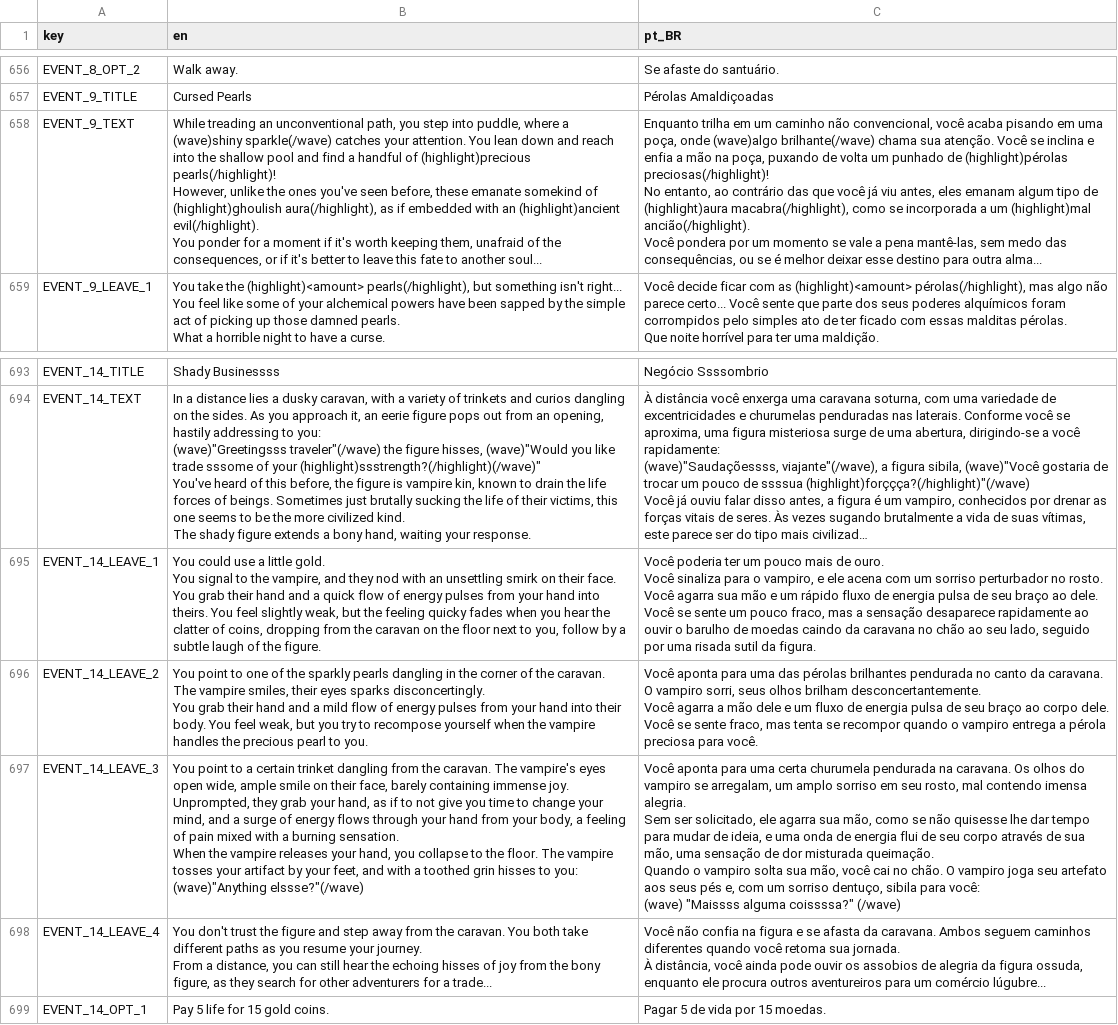
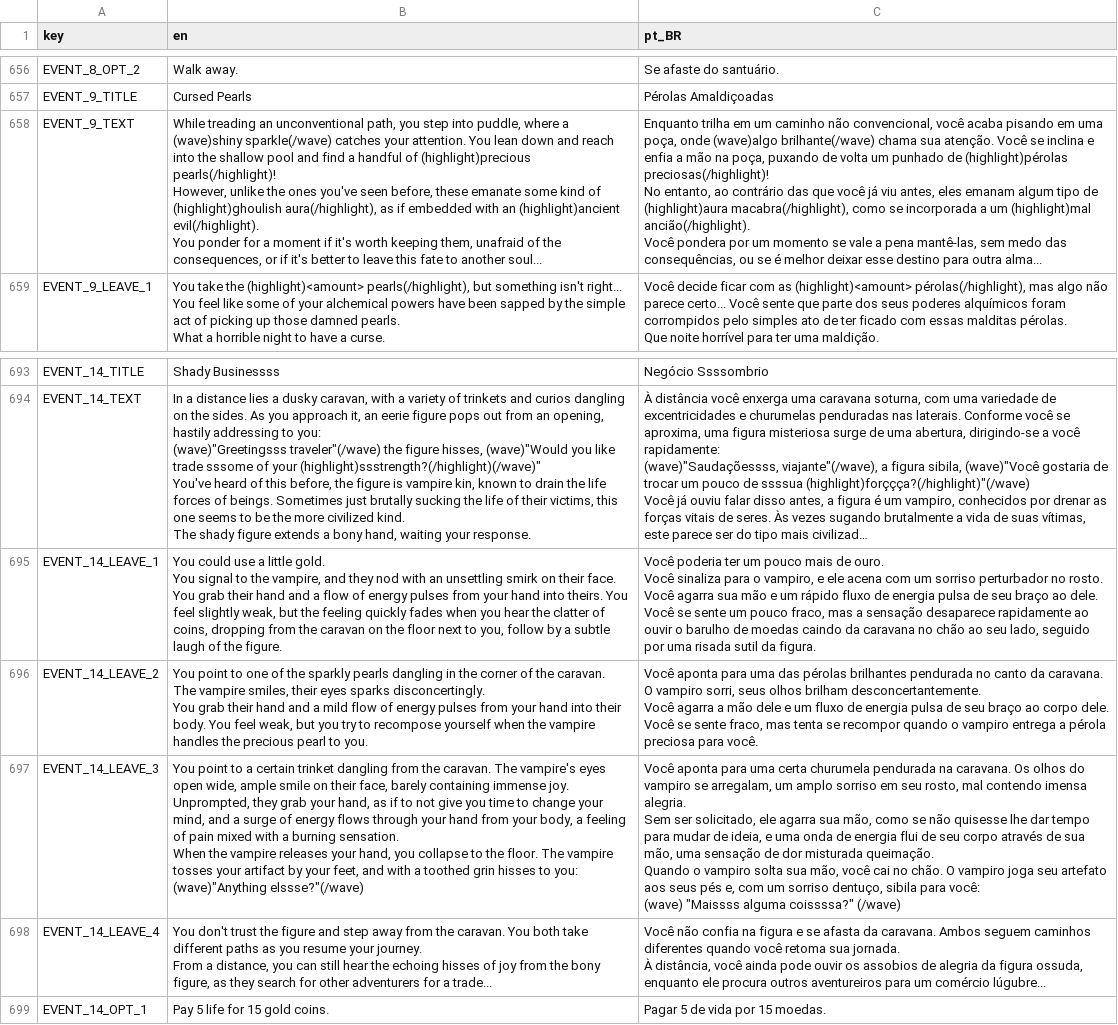
Before and after one commit to Space-Paca/alchemy-game, a CSV file: project/assets/translation/alchemy_translation - main.csv, drawn as a sheet; only a part is shown, gaps mark what is left out; long unchanged cells end in …; the diff covers the shown part only; the diff names each change by its address in the sheet, - before the commit and + after, or states it on an @@ line.

```diff
--- a/project/assets/translation/alchemy_translation - main.csv
+++ b/project/assets/translation/alchemy_translation - main.csv
-B658 (en): …these emanate somekind of (highlight)ghoulish…
+B658 (en): …these emanate some kind of (highlight)ghoulish…
-B695 (en): …and a quick flow of energy pulses from your hand into theirs. You feel slightly weak, but the feeling quicky fades when…
+B695 (en): …and a flow of energy pulses from your hand into theirs. You feel slightly weak, but the feeling quickly fades when…
```
Also changed, not shown: 20 edited cells elsewhere in this file, 2 other files.
